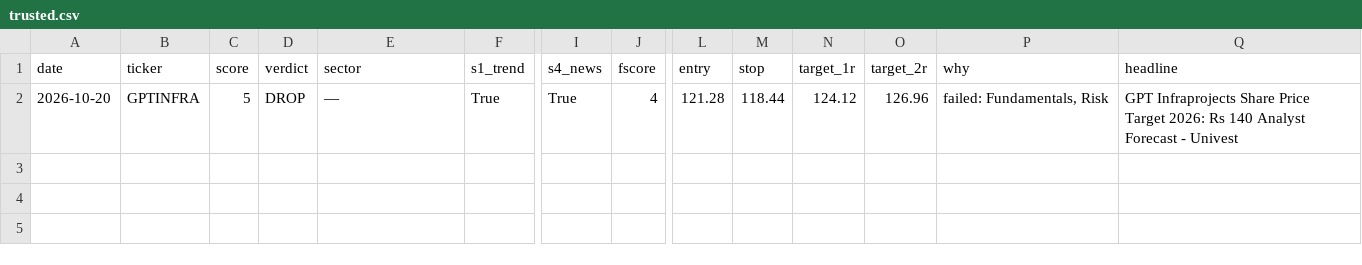
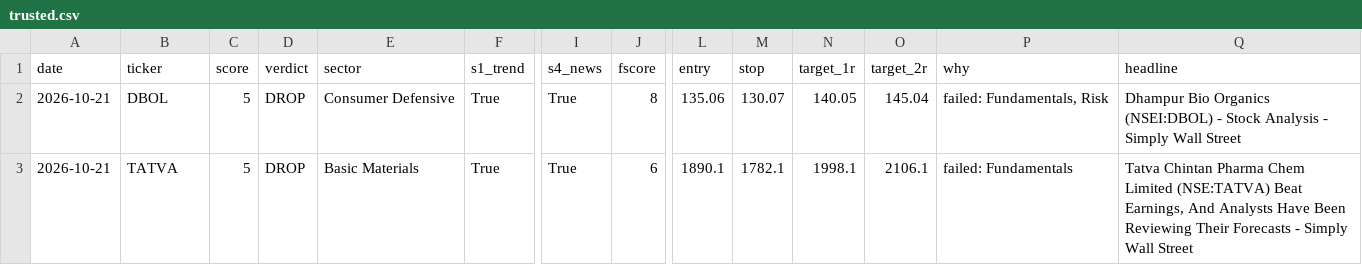
Before and after one commit to compukidsdgp-creator/stock-picker, a CSV file: data/trusted.csv, drawn as a sheet; only a part is shown, gaps mark what is left out; rows hold the shown columns only; the diff names each change by its address in the sheet, - before the commit and + after, or states it on an @@ line.

```diff
--- a/data/trusted.csv
+++ b/data/trusted.csv
-A2 (date): 2026-10-20
+A2 (date): 2026-10-21
-B2 (ticker): GPTINFRA
+B2 (ticker): DBOL
-E2 (sector): —
+E2 (sector): Consumer Defensive
-J2 (fscore): 4
+J2 (fscore): 8
-L2 (entry): 121.28
+L2 (entry): 135.06
-M2 (stop): 118.44
+M2 (stop): 130.07
-N2 (target_1r): 124.12
+N2 (target_1r): 140.05
-O2 (target_2r): 126.96
+O2 (target_2r): 145.04
-Q2 (headline): GPT Infraprojects Share Price Target 2026: Rs 140 Analyst Forecast - Univest
+Q2 (headline): Dhampur Bio Organics (NSEI:DBOL) - Stock Analysis - Simply Wall Street
+row 3: 2026-10-21 | TATVA | 5 | DROP | Basic Materials | True | True | 6 | 1890.1 | 1782.1 | 1998.1 | 2106.1 | failed: Fundamentals | Tatva Chintan Pharma Chem Limited (NSE:TATVA) Beat Earnings, And Analysts Have Been Reviewing Their Forecasts - Simply Wall Street
```
Also changed, not shown: 1 other file.
